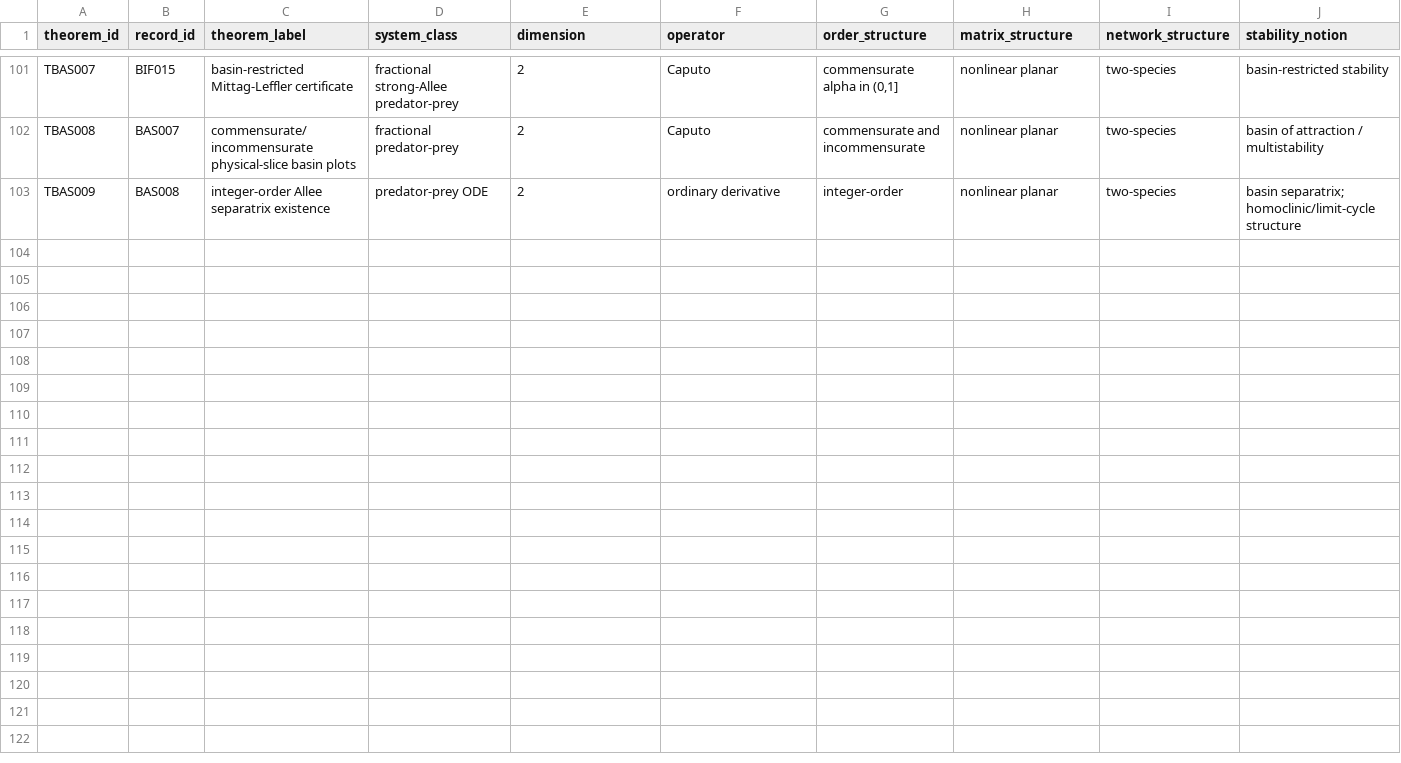
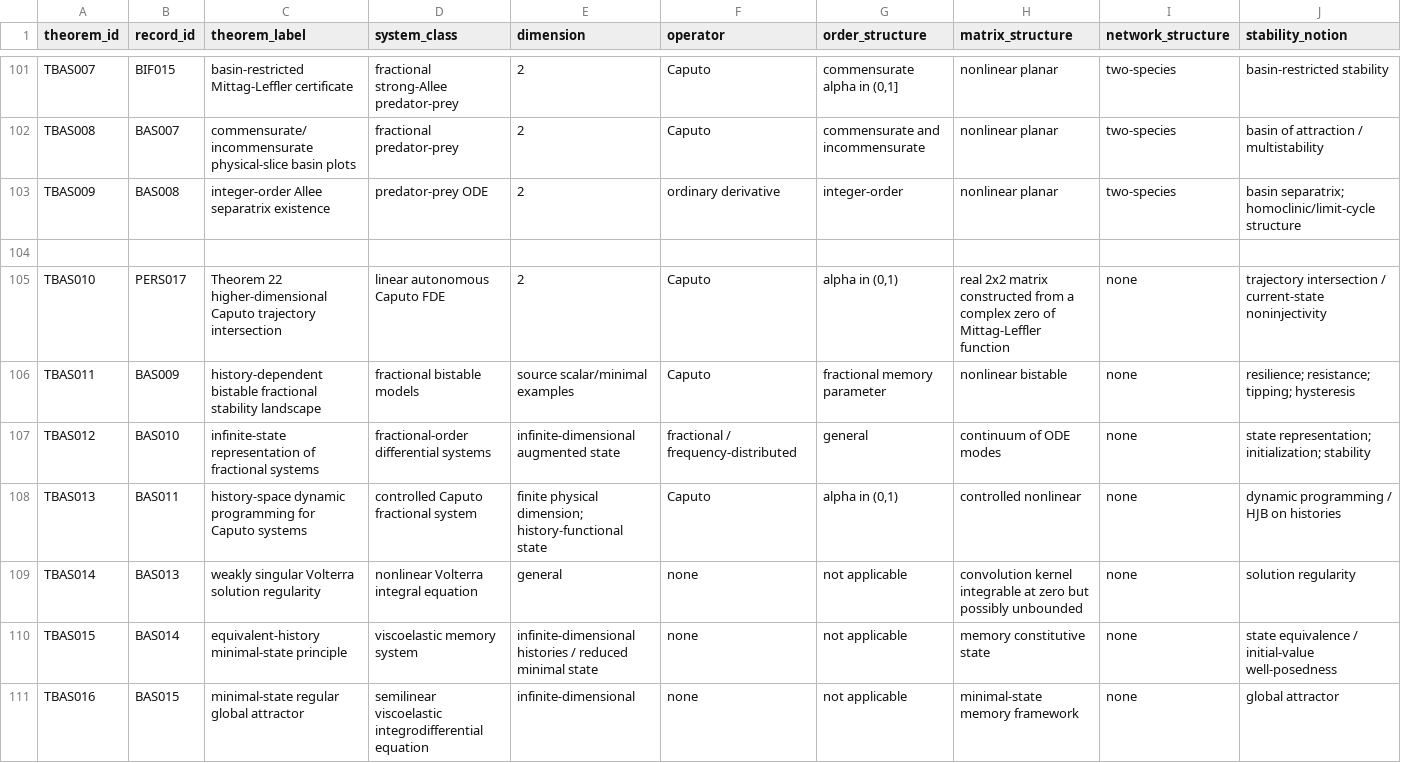
Before and after one commit to maximilianolucius/fractional-stability-front, a CSV file: corpus/theorems.csv, drawn as a sheet; only a part is shown, gaps mark what is left out; rows hold the shown columns only; the diff names each change by its address in the sheet, - before the commit and + after, or states it on an @@ line.

Commit message:
ROUND-0012: add reachable-memory theorem records

```diff
--- a/corpus/theorems.csv
+++ b/corpus/theorems.csv
+row 104: (empty)
+row 105: TBAS010 | PERS017 | Theorem 22 higher-dimensional Caputo trajectory intersection | linear autonomous Caputo FDE | 2 | Caputo | alpha in (0,1) | real 2x2 matrix constructed from a complex zero of Mittag-Leffler function | none | trajectory intersection / current-state noninjectivity
+row 106: TBAS011 | BAS009 | history-dependent bistable fractional stability landscape | fractional bistable models | source scalar/minimal examples | Caputo | fractional memory parameter | nonlinear bistable | none | resilience; resistance; tipping; hysteresis
+row 107: TBAS012 | BAS010 | infinite-state representation of fractional systems | fractional-order differential systems | infinite-dimensional augmented state | fractional / frequency-distributed | general | continuum of ODE modes | none | state representation; initialization; stability
+row 108: TBAS013 | BAS011 | history-space dynamic programming for Caputo systems | controlled Caputo fractional system | finite physical dimension; history-functional state | Caputo | alpha in (0,1) | controlled nonlinear | none | dynamic programming / HJB on histories
+row 109: TBAS014 | BAS013 | weakly singular Volterra solution regularity | nonlinear Volterra integral equation | general | none | not applicable | convolution kernel integrable at zero but possibly unbounded | none | solution regularity
+row 110: TBAS015 | BAS014 | equivalent-history minimal-state principle | viscoelastic memory system | infinite-dimensional histories / reduced minimal state | none | not applicable | memory constitutive state | none | state equivalence / initial-value well-posedness
+row 111: TBAS016 | BAS015 | minimal-state regular global attractor | semilinear viscoelastic integrodifferential equation | infinite-dimensional | none | not applicable | minimal-state memory framework | none | global attractor
```
